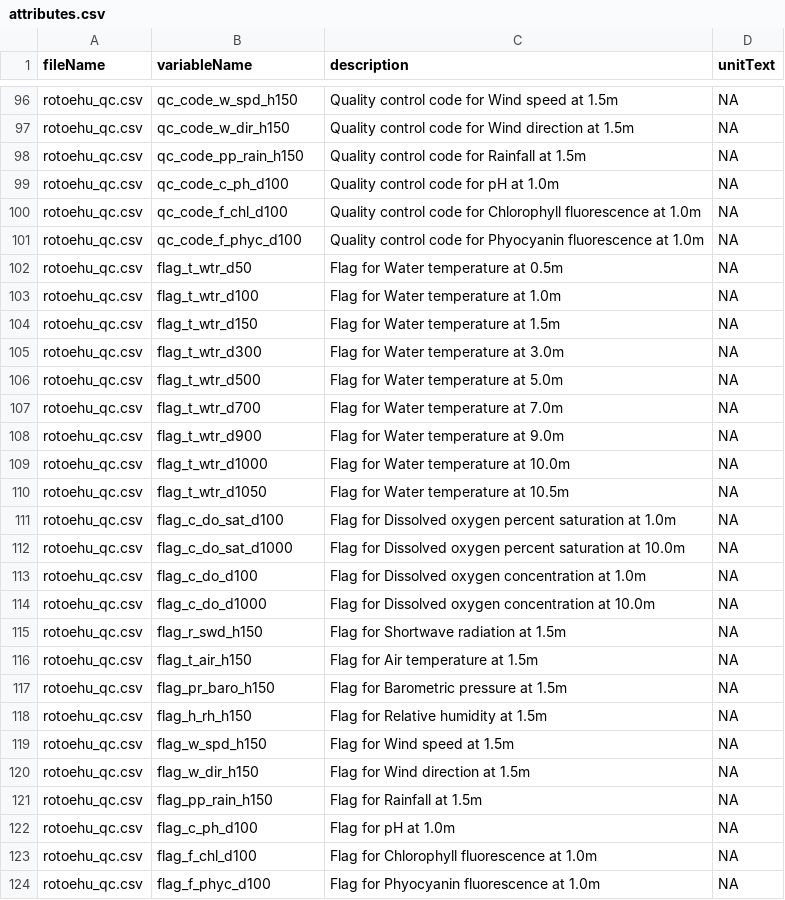
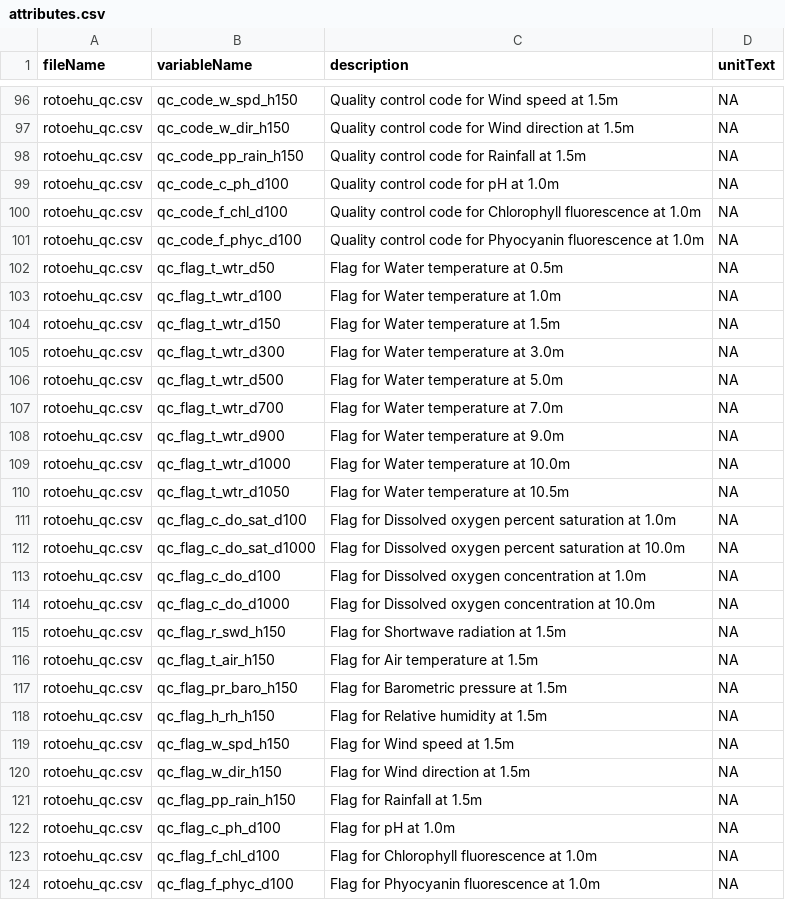
Before and after one commit to limnotrack/f_rotoehu, a CSV file: data/metadata/attributes.csv, drawn as a sheet; only a part is shown, gaps mark what is left out; the diff covers the shown part only.

```diff
--- a/data/metadata/attributes.csv
+++ b/data/metadata/attributes.csv
@@ -101,24 +101,24 @@ rotoehu_qc.csv,qc_code_f_chl_d100,Quality control code for Chlorophyll fluoresce
 rotoehu_qc.csv,qc_code_f_phyc_d100,Quality control code for Phyocyanin fluorescence at 1.0m,NA
-rotoehu_qc.csv,flag_t_wtr_d50,Flag for Water temperature at 0.5m,NA
-rotoehu_qc.csv,flag_t_wtr_d100,Flag for Water temperature at 1.0m,NA
-rotoehu_qc.csv,flag_t_wtr_d150,Flag for Water temperature at 1.5m,NA
-rotoehu_qc.csv,flag_t_wtr_d300,Flag for Water temperature at 3.0m,NA
-rotoehu_qc.csv,flag_t_wtr_d500,Flag for Water temperature at 5.0m,NA
-rotoehu_qc.csv,flag_t_wtr_d700,Flag for Water temperature at 7.0m,NA
-rotoehu_qc.csv,flag_t_wtr_d900,Flag for Water temperature at 9.0m,NA
-rotoehu_qc.csv,flag_t_wtr_d1000,Flag for Water temperature at 10.0m,NA
-rotoehu_qc.csv,flag_t_wtr_d1050,Flag for Water temperature at 10.5m,NA
-rotoehu_qc.csv,flag_c_do_sat_d100,Flag for Dissolved oxygen percent saturation at 1.0m,NA
-rotoehu_qc.csv,flag_c_do_sat_d1000,Flag for Dissolved oxygen percent saturation at 10.0m,NA
-rotoehu_qc.csv,flag_c_do_d100,Flag for Dissolved oxygen concentration at 1.0m,NA
-rotoehu_qc.csv,flag_c_do_d1000,Flag for Dissolved oxygen concentration at 10.0m,NA
-rotoehu_qc.csv,flag_r_swd_h150,Flag for Shortwave radiation at 1.5m,NA
-rotoehu_qc.csv,flag_t_air_h150,Flag for Air temperature at 1.5m,NA
-rotoehu_qc.csv,flag_pr_baro_h150,Flag for Barometric pressure at 1.5m,NA
-rotoehu_qc.csv,flag_h_rh_h150,Flag for Relative humidity at 1.5m,NA
-rotoehu_qc.csv,flag_w_spd_h150,Flag for Wind speed at 1.5m,NA
-rotoehu_qc.csv,flag_w_dir_h150,Flag for Wind direction at 1.5m,NA
-rotoehu_qc.csv,flag_pp_rain_h150,Flag for Rainfall at 1.5m,NA
-rotoehu_qc.csv,flag_c_ph_d100,Flag for pH at 1.0m,NA
-rotoehu_qc.csv,flag_f_chl_d100,Flag for Chlorophyll fluorescence at 1.0m,NA
-rotoehu_qc.csv,flag_f_phyc_d100,Flag for Phyocyanin fluorescence at 1.0m,NA
+rotoehu_qc.csv,qc_flag_t_wtr_d50,Flag for Water temperature at 0.5m,NA
+rotoehu_qc.csv,qc_flag_t_wtr_d100,Flag for Water temperature at 1.0m,NA
+rotoehu_qc.csv,qc_flag_t_wtr_d150,Flag for Water temperature at 1.5m,NA
+rotoehu_qc.csv,qc_flag_t_wtr_d300,Flag for Water temperature at 3.0m,NA
+rotoehu_qc.csv,qc_flag_t_wtr_d500,Flag for Water temperature at 5.0m,NA
+rotoehu_qc.csv,qc_flag_t_wtr_d700,Flag for Water temperature at 7.0m,NA
+rotoehu_qc.csv,qc_flag_t_wtr_d900,Flag for Water temperature at 9.0m,NA
+rotoehu_qc.csv,qc_flag_t_wtr_d1000,Flag for Water temperature at 10.0m,NA
+rotoehu_qc.csv,qc_flag_t_wtr_d1050,Flag for Water temperature at 10.5m,NA
+rotoehu_qc.csv,qc_flag_c_do_sat_d100,Flag for Dissolved oxygen percent saturation at 1.0m,NA
+rotoehu_qc.csv,qc_flag_c_do_sat_d1000,Flag for Dissolved oxygen percent saturation at 10.0m,NA
+rotoehu_qc.csv,qc_flag_c_do_d100,Flag for Dissolved oxygen concentration at 1.0m,NA
+rotoehu_qc.csv,qc_flag_c_do_d1000,Flag for Dissolved oxygen concentration at 10.0m,NA
+rotoehu_qc.csv,qc_flag_r_swd_h150,Flag for Shortwave radiation at 1.5m,NA
+rotoehu_qc.csv,qc_flag_t_air_h150,Flag for Air temperature at 1.5m,NA
+rotoehu_qc.csv,qc_flag_pr_baro_h150,Flag for Barometric pressure at 1.5m,NA
+rotoehu_qc.csv,qc_flag_h_rh_h150,Flag for Relative humidity at 1.5m,NA
+rotoehu_qc.csv,qc_flag_w_spd_h150,Flag for Wind speed at 1.5m,NA
+rotoehu_qc.csv,qc_flag_w_dir_h150,Flag for Wind direction at 1.5m,NA
+rotoehu_qc.csv,qc_flag_pp_rain_h150,Flag for Rainfall at 1.5m,NA
+rotoehu_qc.csv,qc_flag_c_ph_d100,Flag for pH at 1.0m,NA
+rotoehu_qc.csv,qc_flag_f_chl_d100,Flag for Chlorophyll fluorescence at 1.0m,NA
+rotoehu_qc.csv,qc_flag_f_phyc_d100,Flag for Phyocyanin fluorescence at 1.0m,NA
```
Also changed, not shown: 23 edited cells elsewhere in this file, 1 other file.
